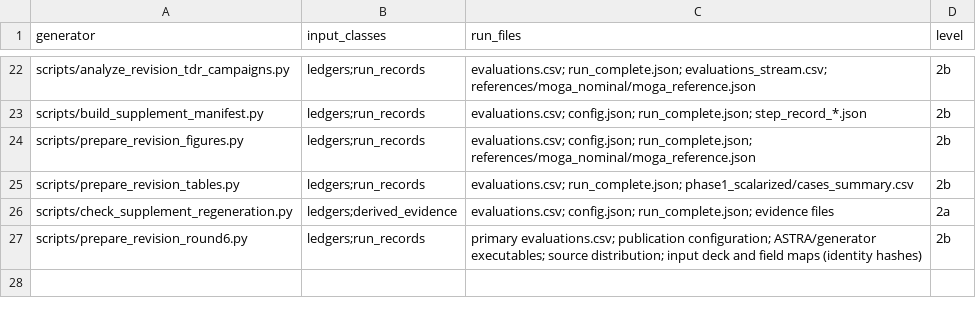
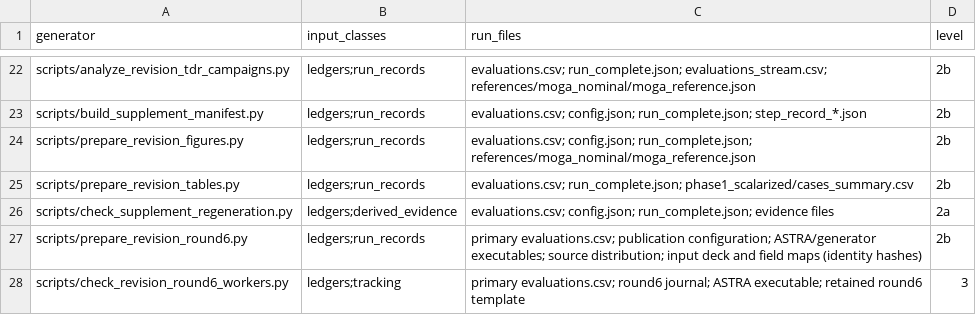
Before and after one commit to cspark7701/mobo-linac, a CSV file: docs/paper/supplement/input_inventory.csv, drawn as a sheet; only a part is shown, gaps mark what is left out.

Commit message:
Amend the round6 worker ceiling to 22 and verify reproduction
The author authorized the round6 restart and raised the evaluation-worker ceiling from two
to 22 for run time only. A dated amendment supersedes that one value; the frozen protocol,
specification and sample are unchanged, and the amendment is tied to the specification by
its checksum. Both drivers read the ceiling through execution_workers().

A new check re-tracked 22 completed production settings with all 22 workers busy. All
reproduced with a largest relative difference of zero, and the median run took 1.04 times
as long as at two workers. Its attempts sit outside the study budget.

Files:
A docs/exec-plans/completed/TASK_00372_round6_worker_amendment.md
A docs/paper/revisions/evidence/r6_execution_amendment_01.json
A docs/paper/revisions/evidence/r6_protocol_amendment_01.md
A docs/paper/revisions/evidence/r6_worker_check.json
M docs/paper/supplement/README.md
M docs/paper/supplement/evidence_map.csv
M docs/paper/supplement/input_inventory.csv
A scripts/check_revision_round6_workers.py
M scripts/evaluate_revision_round6_resolution.py
M scripts/evaluate_revision_round6_scaling.py
M scripts/prepare_revision_round6.py
M scripts/run_revision_round6_chain.sh
M tests/test_revision_round6.py
A tests/test_revision_round6_workers.py

```diff
--- a/docs/paper/supplement/input_inventory.csv
+++ b/docs/paper/supplement/input_inventory.csv
@@ -27 +27,2 @@ scripts/check_supplement_regeneration.py,ledgers;derived_evidence,evaluations.cs
 scripts/prepare_revision_round6.py,ledgers;run_records,primary evaluations.csv; publication configuration; ASTRA/generator executables; source distribution; input deck and field maps (identity hashes),2b
+scripts/check_revision_round6_workers.py,ledgers;tracking,primary evaluations.csv; round6 journal; ASTRA executable; retained round6 template,3
```
Also changed, not shown: docs/paper/supplement/evidence_map.csv, 12 other files.
